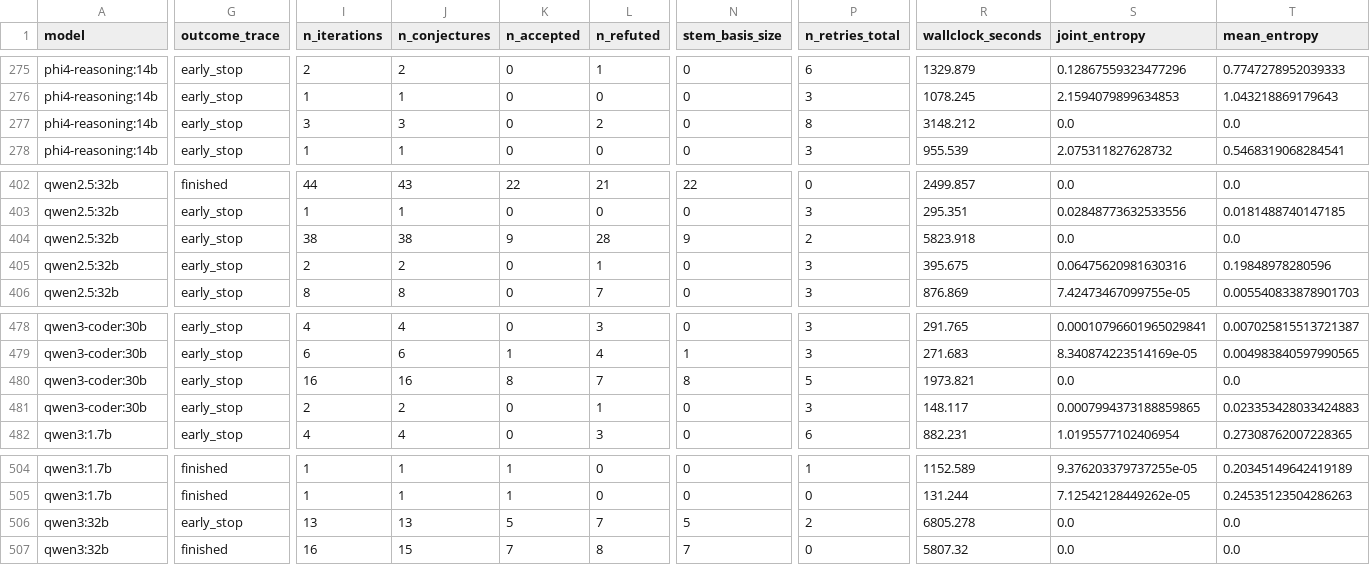
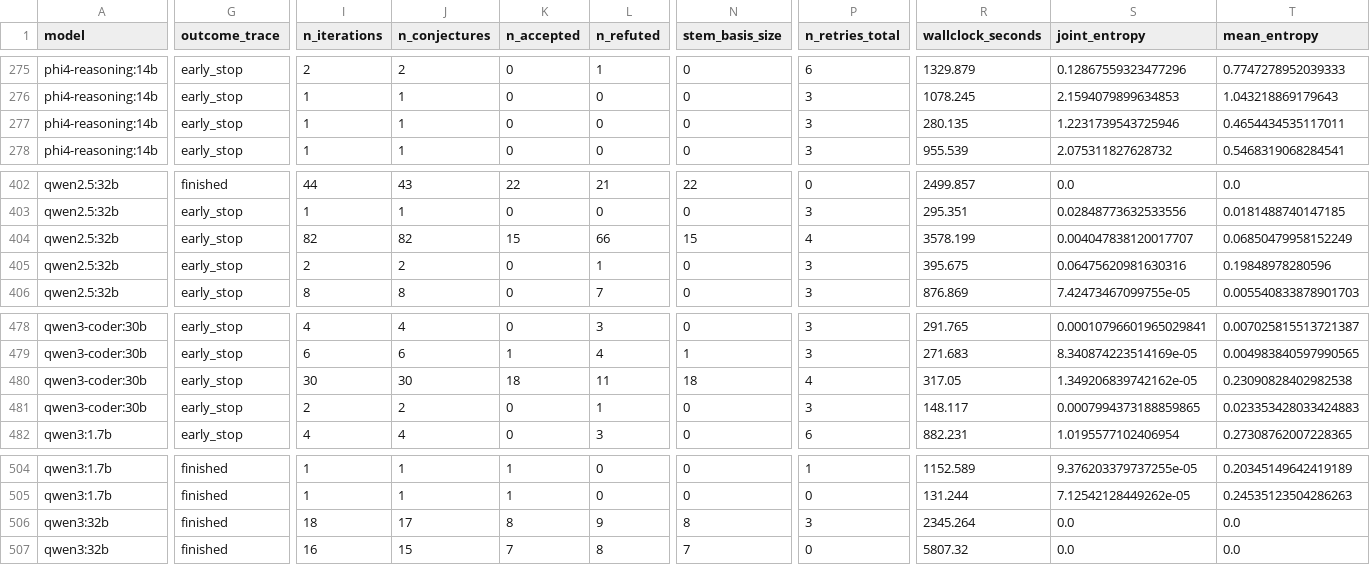
Before and after one commit to Adamychen/attribute_exploration_llm, a CSV file: experiments/data/derived/run_summary.csv, drawn as a sheet; only a part is shown, gaps mark what is left out; the diff covers the shown part only; the diff names each change by its address in the sheet, - before the commit and + after, or states it on an @@ line.

```diff
--- a/experiments/data/derived/run_summary.csv
+++ b/experiments/data/derived/run_summary.csv
-I277 (n_iterations): 3
+I277 (n_iterations): 1
-J277 (n_conjectures): 3
+J277 (n_conjectures): 1
-L277 (n_refuted): 2
+L277 (n_refuted): 0
-P277 (n_retries_total): 8
+P277 (n_retries_total): 3
-R277 (wallclock_seconds): 3148.212
+R277 (wallclock_seconds): 280.135
-S277 (joint_entropy): 0.0
+S277 (joint_entropy): 1.2231739543725946
-T277 (mean_entropy): 0.0
+T277 (mean_entropy): 0.4654434535117011
-I404 (n_iterations): 38
+I404 (n_iterations): 82
-J404 (n_conjectures): 38
+J404 (n_conjectures): 82
-K404 (n_accepted): 9
+K404 (n_accepted): 15
-L404 (n_refuted): 28
+L404 (n_refuted): 66
-N404 (stem_basis_size): 9
+N404 (stem_basis_size): 15
-P404 (n_retries_total): 2
+P404 (n_retries_total): 4
-R404 (wallclock_seconds): 5823.918
+R404 (wallclock_seconds): 3578.199
-S404 (joint_entropy): 0.0
+S404 (joint_entropy): 0.004047838120017707
-T404 (mean_entropy): 0.0
+T404 (mean_entropy): 0.06850479958152249
-I480 (n_iterations): 16
+I480 (n_iterations): 30
-J480 (n_conjectures): 16
+J480 (n_conjectures): 30
-K480 (n_accepted): 8
+K480 (n_accepted): 18
-L480 (n_refuted): 7
+L480 (n_refuted): 11
-N480 (stem_basis_size): 8
+N480 (stem_basis_size): 18
-P480 (n_retries_total): 5
+P480 (n_retries_total): 4
-R480 (wallclock_seconds): 1973.821
+R480 (wallclock_seconds): 317.05
-S480 (joint_entropy): 0.0
+S480 (joint_entropy): 1.349206839742162e-05
-T480 (mean_entropy): 0.0
+T480 (mean_entropy): 0.23090828402982538
-G506 (outcome_trace): early_stop
+G506 (outcome_trace): finished
-I506 (n_iterations): 13
+I506 (n_iterations): 18
-J506 (n_conjectures): 13
+J506 (n_conjectures): 17
-K506 (n_accepted): 5
+K506 (n_accepted): 8
-L506 (n_refuted): 7
+L506 (n_refuted): 9
-N506 (stem_basis_size): 5
+N506 (stem_basis_size): 8
-P506 (n_retries_total): 2
+P506 (n_retries_total): 3
-R506 (wallclock_seconds): 6805.278
+R506 (wallclock_seconds): 2345.264
```
Also changed, not shown: 7 edited cells elsewhere in this file, 10 other files.
